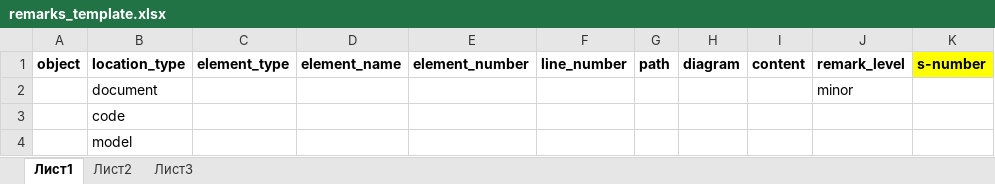
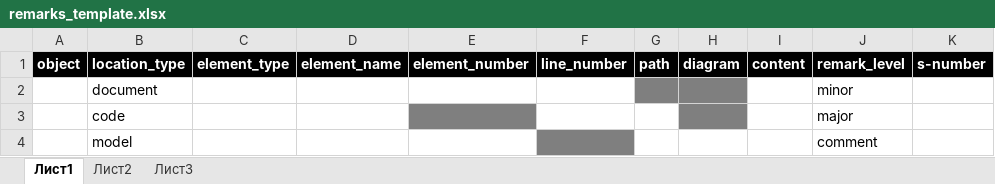
Before and after one commit to rvac/ActualFIT, an Excel workbook: public/templates/remarks_template.xlsx, sheet Лист1, drawn as a sheet; values as stored, in another font and other column widths than the file's, no borders; conditional formats not drawn; the diff names each change by its address in the sheet, - before the commit and + after, or states it on an @@ line.

Commit message:
Updated remarks template.

```diff
--- a/public/templates/remarks_template.xlsx (sheet Лист1)
+++ b/public/templates/remarks_template.xlsx (sheet Лист1)
-A1:J1 fill: none
+A1:J1 fill: #000000
-A1:K1 text colour: black
+A1:K1 text colour: #FFFFFF
-K1 fill: #FFFF00
+K1 fill: #000000
-G2:H2 fill: none
+G2:H2 fill: #7F7F7F
-E3 fill: none
+E3 fill: #7F7F7F
-H3 fill: none
+H3 fill: #7F7F7F
-J3: (empty)
+J3: major
-F4 fill: none
+F4 fill: #7F7F7F
-J4: (empty)
+J4: comment
```
